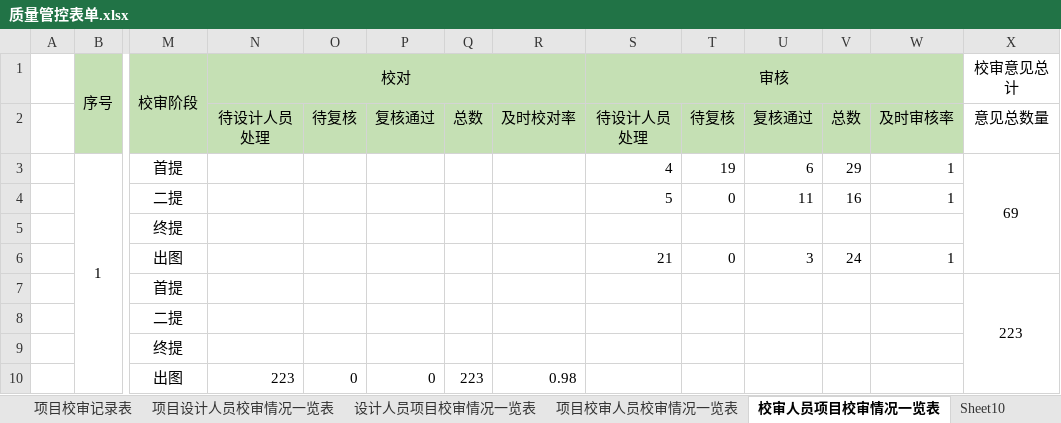
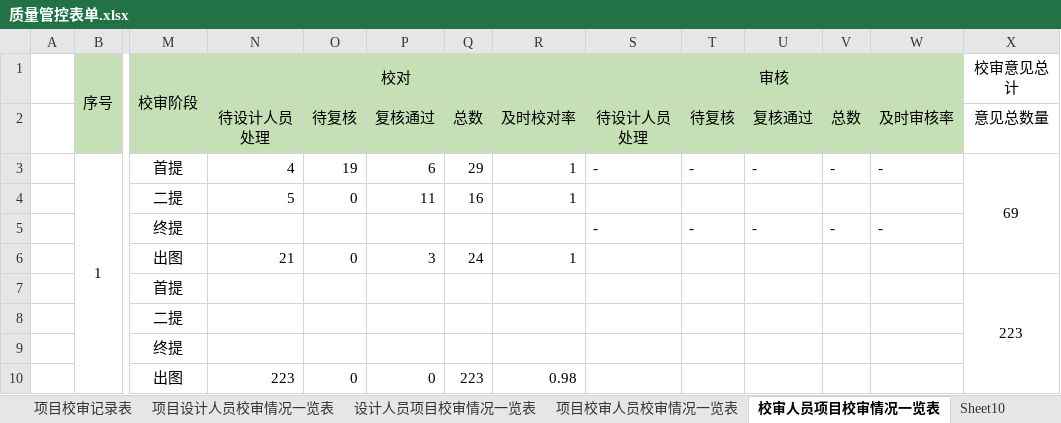
Before and after one commit to qfcwell/qfcflaskplayground, an Excel workbook: static/质量管控表单.xlsx, sheet 校审人员项目校审情况一览表, drawn as a sheet; only a part is shown, gaps mark what is left out; values as stored, in another font and other column widths than the file's, no borders; removed rows and columns are numbered as before the commit, all else as after; rows hold the shown columns only; the diff names each change by its address in the sheet, - before the commit and + after, or states it on an @@ line.

```diff
--- a/static/质量管控表单.xlsx (sheet 校审人员项目校审情况一览表)
+++ b/static/质量管控表单.xlsx (sheet 校审人员项目校审情况一览表)
-N3 (校对): (empty)
+N3 (校对): 4
-O3: (empty)
+O3: 19
-P3: (empty)
+P3: 6
-Q3: (empty)
+Q3: 29
-R3: (empty)
+R3: 1
-S3 (审核): 4
+S3 (审核): -
-T3: 19
+T3: -
-U3: 6
+U3: -
-V3: 29
+V3: -
-W3: 1
+W3: -
-row 4:  |  | 二提 |  |  |  |  |  | 5 | 0 | 11 | 16 | 1
-row 5:  |  | 终提
-row 6:  |  | 出图 |  |  |  |  |  | 21 | 0 | 3 | 24 | 1
+row 4:  |  | 二提 | 5 | 0 | 11 | 16 | 1
+row 5:  |  | 终提 |  |  |  |  |  | - | - | - | - | -
+row 6:  |  | 出图 | 21 | 0 | 3 | 24 | 1
```
Also changed, not shown: sheet 项目设计人员校审情况一览表, sheet 项目校审人员校审情况一览表, sheet 设计人员项目校审情况一览表, sheet 项目校审情况一览表, 1 other file.
